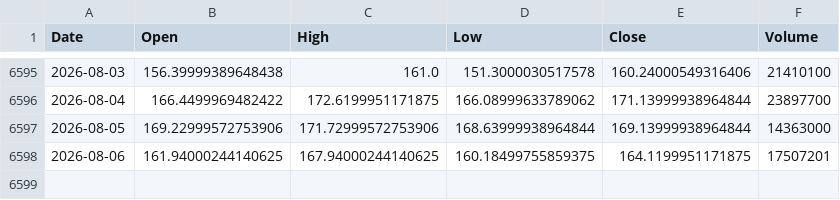
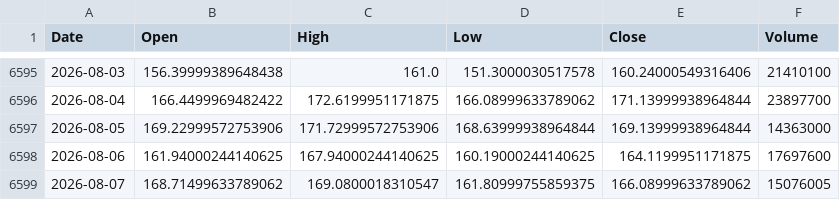
Before and after one commit to kittycapital/etf_fund_flow, a CSV file: data/prices/EWY.csv, drawn as a sheet; only a part is shown, gaps mark what is left out.

```diff
--- a/data/prices/EWY.csv
+++ b/data/prices/EWY.csv
@@ -6597,2 +6597,3 @@ Date,Open,High,Low,Close,Volume
 2026-08-05,169.22999572753906,171.72999572753906,168.63999938964844,169.13999938964844,14363000
-2026-08-06,161.94000244140625,167.94000244140625,160.18499755859375,164.1199951171875,17507201
+2026-08-06,161.94000244140625,167.94000244140625,160.19000244140625,164.1199951171875,17697600
+2026-08-07,168.71499633789062,169.0800018310547,161.80999755859375,166.08999633789062,15076005
```
Also changed, not shown: data/prices/EWZ.csv, data/prices/IGV.csv, 35 other files.
